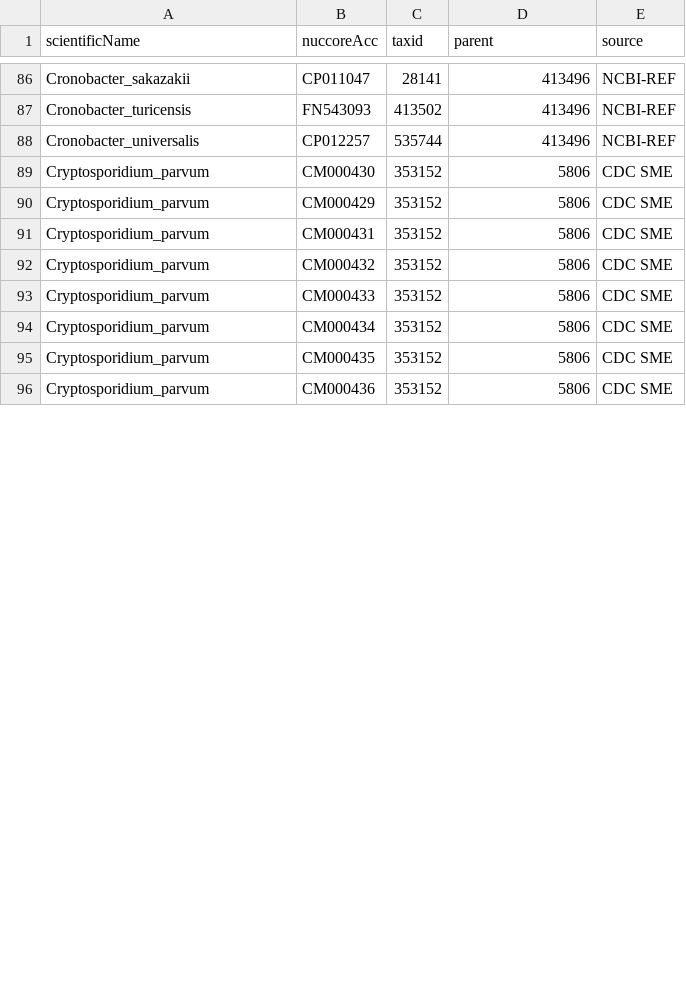
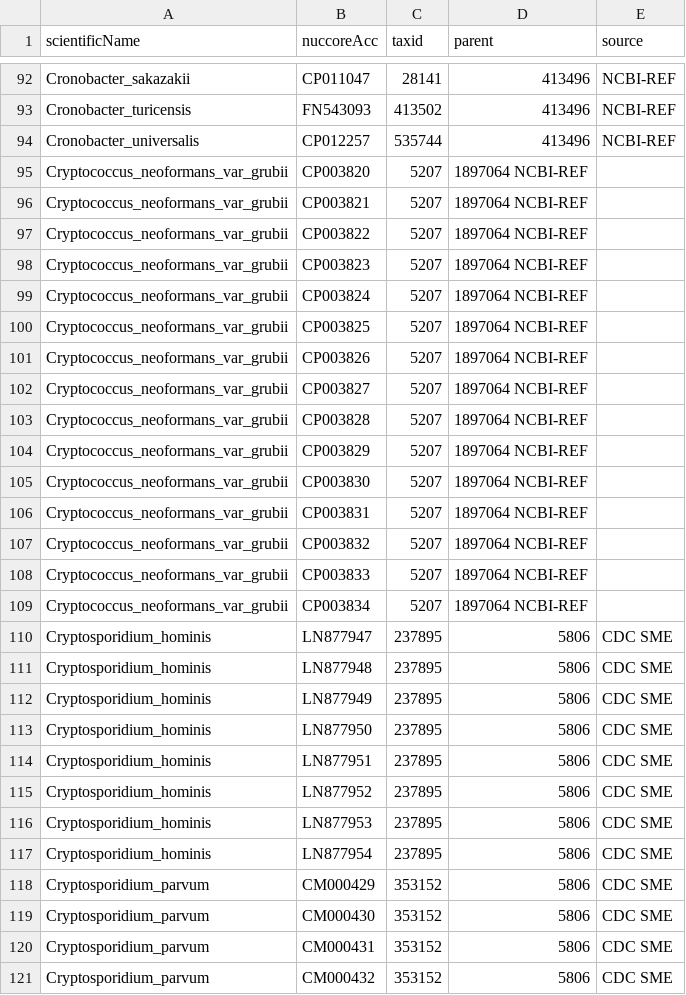
Before and after one commit to lskatz/Kalamari, a TSV file: src/chromosomes.tsv, drawn as a sheet; only a part is shown, gaps mark what is left out; the shorter side is filled out with more unchanged rows; the diff covers the shown part only.

```diff
--- a/src/chromosomes.tsv
+++ b/src/chromosomes.tsv
@@ -88,4 +94,27 @@ Cronobacter_turicensis	FN543093	413502	413496	NCBI-REF
 Cronobacter_universalis	CP012257	535744	413496	NCBI-REF
+Cryptococcus_neoformans_var_grubii	CP003820	5207	1897064 NCBI-REF
+Cryptococcus_neoformans_var_grubii	CP003821	5207	1897064 NCBI-REF
+Cryptococcus_neoformans_var_grubii	CP003822	5207	1897064 NCBI-REF
+Cryptococcus_neoformans_var_grubii	CP003823	5207	1897064 NCBI-REF
+Cryptococcus_neoformans_var_grubii	CP003824	5207	1897064 NCBI-REF
+Cryptococcus_neoformans_var_grubii	CP003825	5207	1897064 NCBI-REF
+Cryptococcus_neoformans_var_grubii	CP003826	5207	1897064 NCBI-REF
+Cryptococcus_neoformans_var_grubii	CP003827	5207	1897064 NCBI-REF
+Cryptococcus_neoformans_var_grubii	CP003828	5207	1897064 NCBI-REF
+Cryptococcus_neoformans_var_grubii	CP003829	5207	1897064 NCBI-REF
+Cryptococcus_neoformans_var_grubii	CP003830	5207	1897064 NCBI-REF
+Cryptococcus_neoformans_var_grubii	CP003831	5207	1897064 NCBI-REF
+Cryptococcus_neoformans_var_grubii	CP003832	5207	1897064 NCBI-REF
+Cryptococcus_neoformans_var_grubii	CP003833	5207	1897064 NCBI-REF
+Cryptococcus_neoformans_var_grubii	CP003834	5207	1897064 NCBI-REF
+Cryptosporidium_hominis	LN877947	237895	5806	CDC SME
+Cryptosporidium_hominis	LN877948	237895	5806	CDC SME
+Cryptosporidium_hominis	LN877949	237895	5806	CDC SME
+Cryptosporidium_hominis	LN877950	237895	5806	CDC SME
+Cryptosporidium_hominis	LN877951	237895	5806	CDC SME
+Cryptosporidium_hominis	LN877952	237895	5806	CDC SME
+Cryptosporidium_hominis	LN877953	237895	5806	CDC SME
+Cryptosporidium_hominis	LN877954	237895	5806	CDC SME
+Cryptosporidium_parvum	CM000429	353152	5806	CDC SME
 Cryptosporidium_parvum	CM000430	353152	5806	CDC SME
-Cryptosporidium_parvum	CM000429	353152	5806	CDC SME
 Cryptosporidium_parvum	CM000431	353152	5806	CDC SME
```
Also changed, not shown: 29 added rows and 24 moved rows elsewhere in this file.
